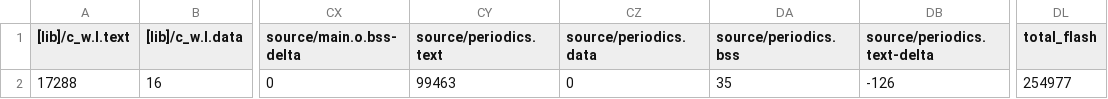
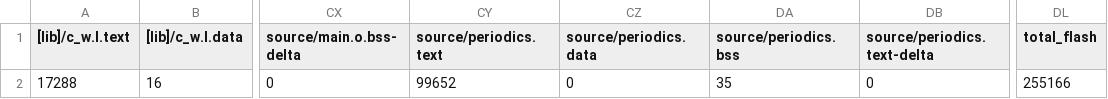
Before and after one commit to BFMC-BEAM/Embedded_Platform, a CSV file: BUILD/NUCLEO_F401RE/ARMC6/Embedded_Platform_map.csv, drawn as a sheet; only a part is shown, gaps mark what is left out; the diff names each change by its address in the sheet, - before the commit and + after, or states it on an @@ line.

```diff
--- a/BUILD/NUCLEO_F401RE/ARMC6/Embedded_Platform_map.csv
+++ b/BUILD/NUCLEO_F401RE/ARMC6/Embedded_Platform_map.csv
-CY2 (source/periodics.text): 99463
+CY2 (source/periodics.text): 99652
-DB2 (source/periodics.text-delta): -126
+DB2 (source/periodics.text-delta): 0
-DL2 (total_flash): 254977
+DL2 (total_flash): 255166
```
Also changed, not shown: 10 other files.
